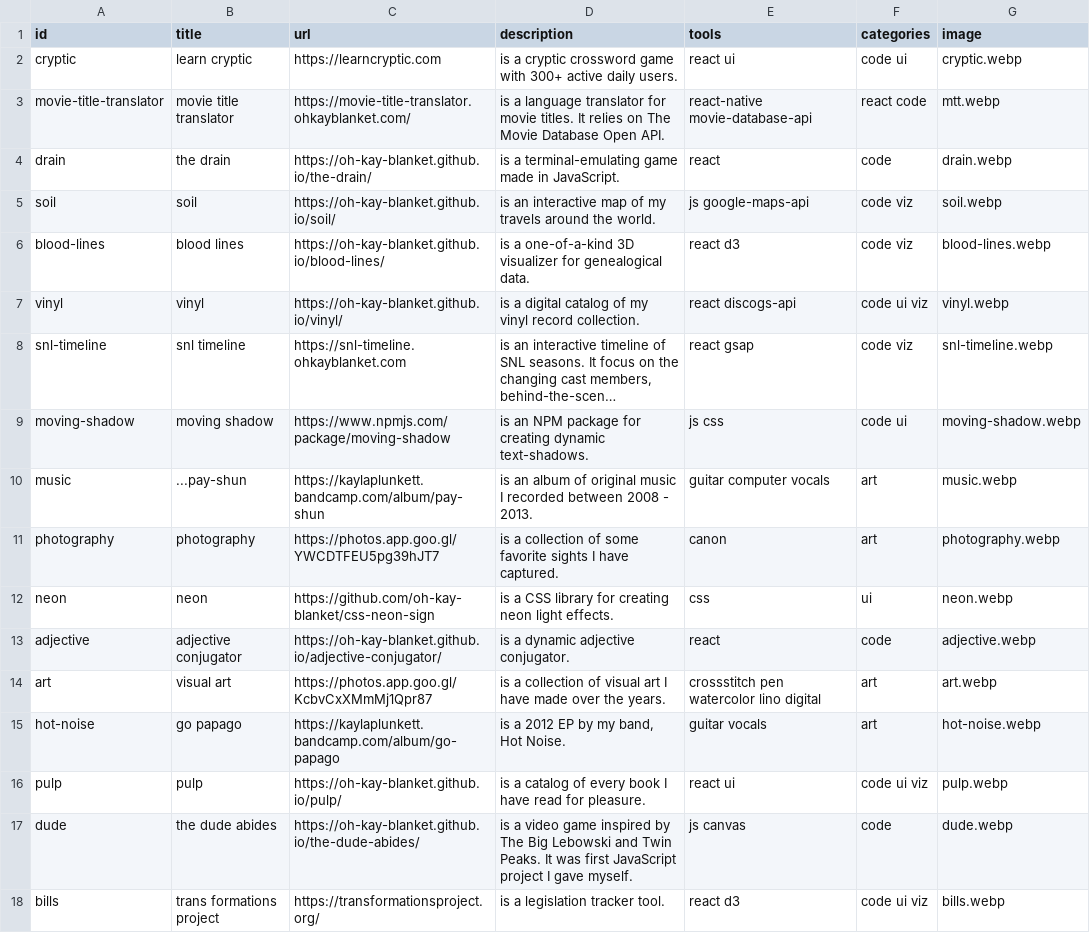
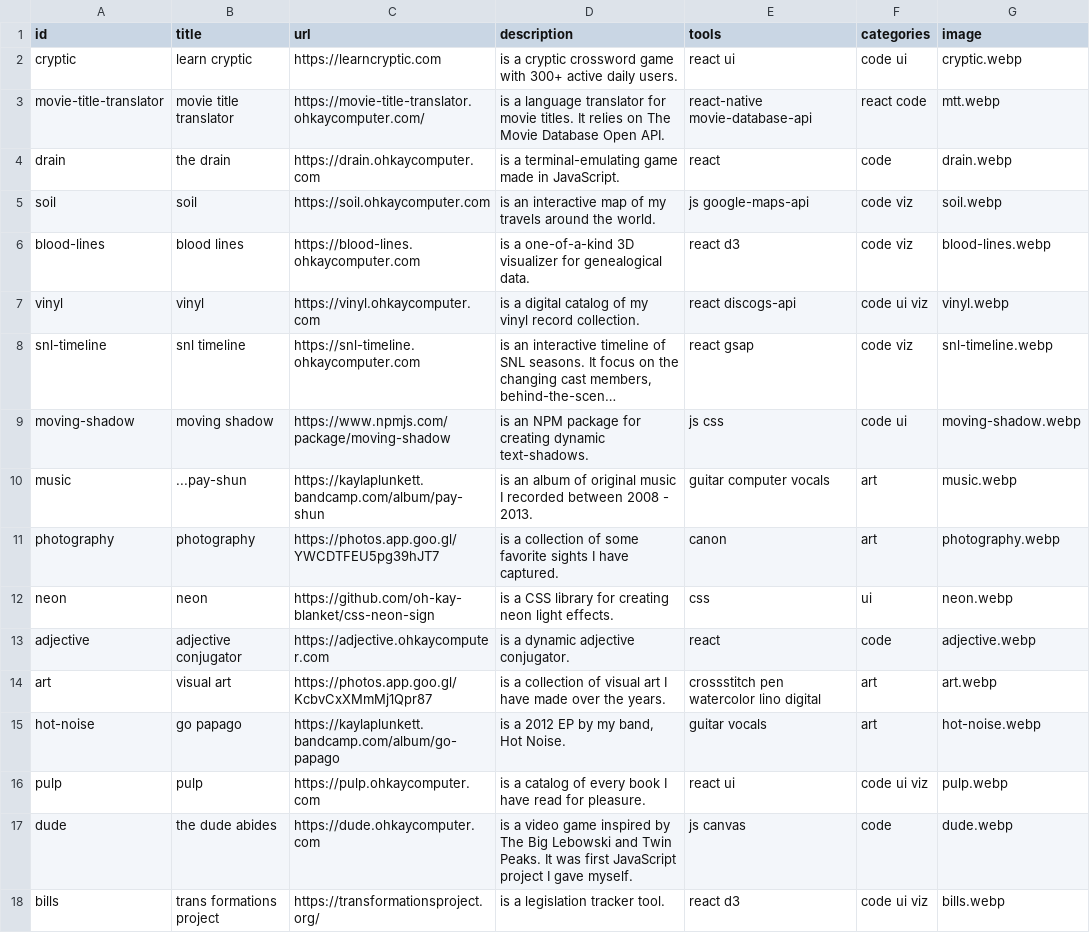
Before and after one commit to oh-kay-blanket/portfolio, a CSV file: projects.csv, drawn as a sheet; long unchanged cells end in …; the diff names each change by its address in the sheet, - before the commit and + after, or states it on an @@ line.

Commit message:
Update links

```diff
--- a/projects.csv
+++ b/projects.csv
-C3 (url): https://movie-title-translator.ohkayblanket.com/
+C3 (url): https://movie-title-translator.ohkaycomputer.com/
-C4 (url): https://oh-kay-blanket.github.io/the-drain/
+C4 (url): https://drain.ohkaycomputer.com
-C5 (url): https://oh-kay-blanket.github.io/soil/
+C5 (url): https://soil.ohkaycomputer.com
-C6 (url): https://oh-kay-blanket.github.io/blood-lines/
+C6 (url): https://blood-lines.ohkaycomputer.com
-C7 (url): https://oh-kay-blanket.github.io/vinyl/
+C7 (url): https://vinyl.ohkaycomputer.com
-C8 (url): https://snl-timeline.ohkayblanket.com
+C8 (url): https://snl-timeline.ohkaycomputer.com
-C13 (url): https://oh-kay-blanket.github.io/adjective-conjugator/
+C13 (url): https://adjective.ohkaycomputer.com
-C16 (url): https://oh-kay-blanket.github.io/pulp/
+C16 (url): https://pulp.ohkaycomputer.com
-C17 (url): https://oh-kay-blanket.github.io/the-dude-abides/
+C17 (url): https://dude.ohkaycomputer.com
```
